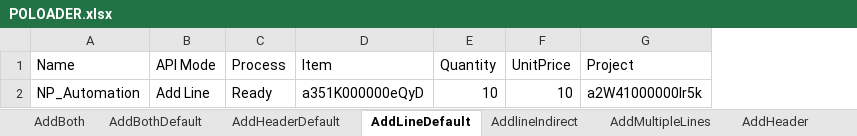
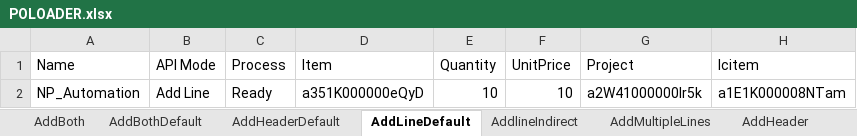
Before and after one commit to msuryawanshi20/rstk_PROVAR-COPADO, an Excel workbook: templates/POLOADER.xlsx, sheet AddLineDefault, drawn as a sheet; values as stored, in another font and other column widths than the file's, no borders; the diff names each change by its address in the sheet, - before the commit and + after, or states it on an @@ line.

```diff
--- a/templates/POLOADER.xlsx (sheet AddLineDefault)
+++ b/templates/POLOADER.xlsx (sheet AddLineDefault)
+column H (Icitem), row 2: a1E1K000008NTam
```
Also changed, not shown: templates/POSYDATA.xlsx, templates/RSTKF_AutomationData.xlsx, 28 other files.
